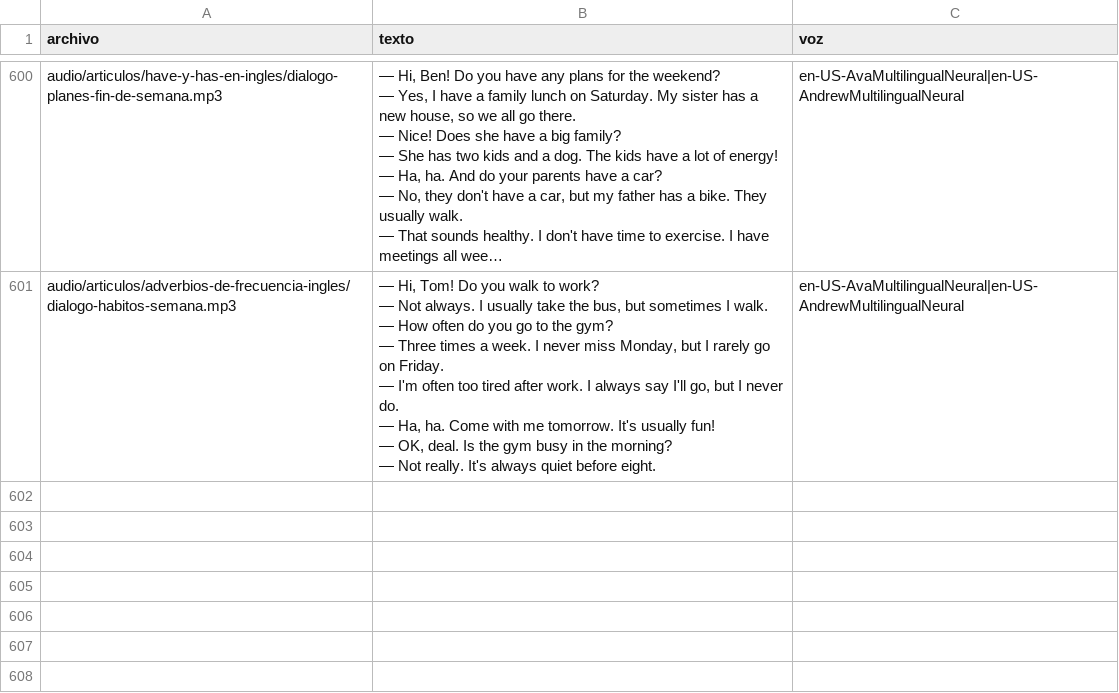
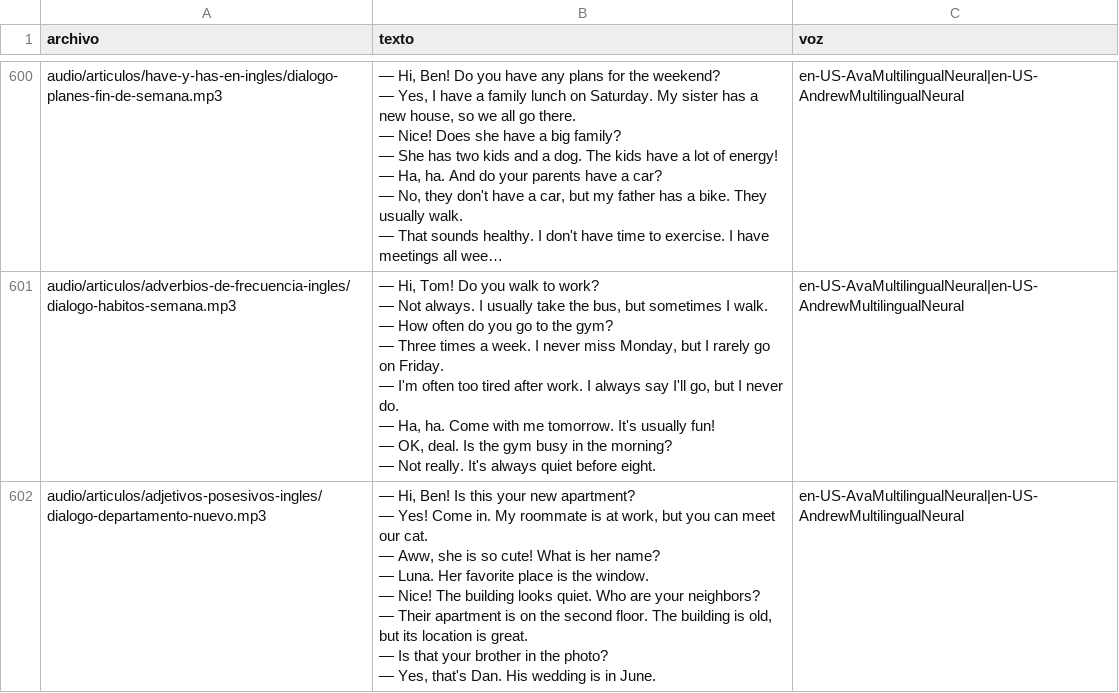
Before and after one commit to Fio42/Ingles_Con_Leo, a CSV file: tools/lista_audios.csv, drawn as a sheet; only a part is shown, gaps mark what is left out; long unchanged cells end in …; ↵ is a line break in a cell; the diff names each change by its address in the sheet, - before the commit and + after, or states it on an @@ line.

```diff
--- a/tools/lista_audios.csv
+++ b/tools/lista_audios.csv
+row 602: audio/articulos/adjetivos-posesivos-ingles/dialogo-departamento-nuevo.mp3 | — Hi, Ben! Is this your new apartment? ↵ — Yes! Come in. My roommate is at work, but you can meet our cat. ↵ — Aww, she is so cute! What is her name? ↵ — Luna. Her favorite place is the window. ↵ — Nice! The building looks quiet. Who are your neighbors? ↵ — Their apartment is on the second floor. The building is old, but its location is great. ↵ — Is that your brother in the photo? ↵ — Yes, that's Dan. His wedding is in June. | en-US-AvaMultilingualNeural|en-US-AndrewMultilingualNeural
```
Also changed, not shown: 8 other files.
